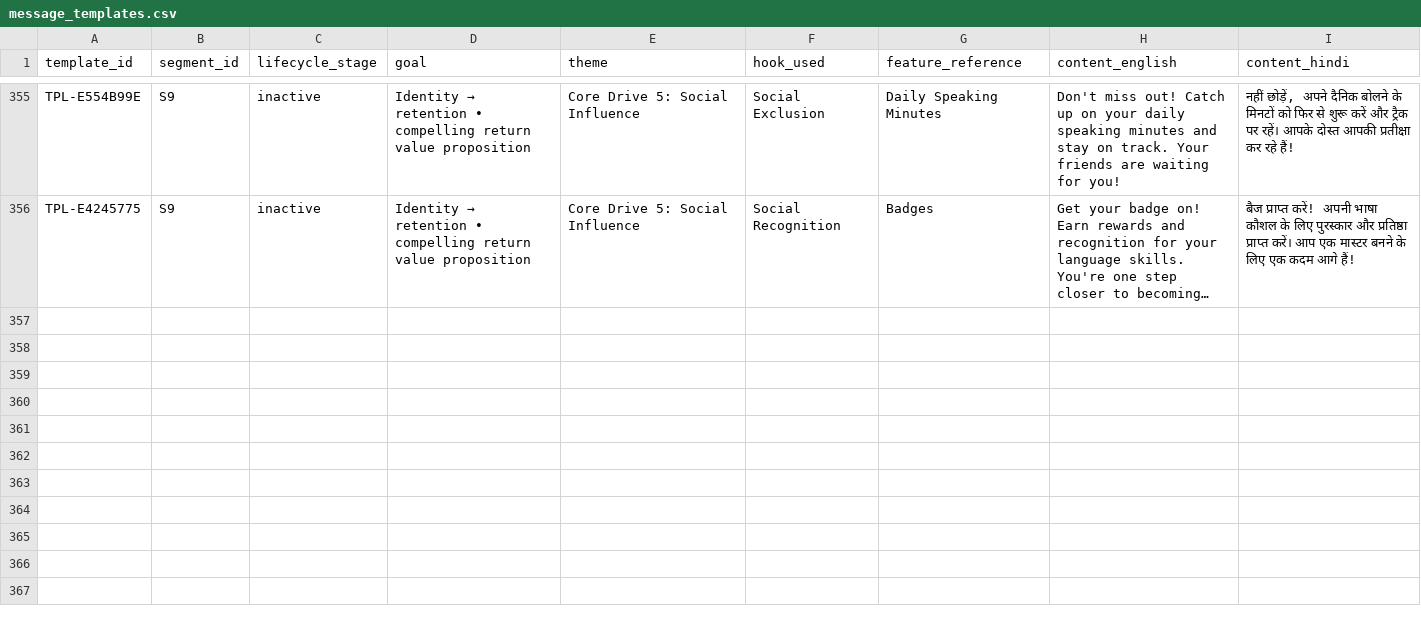
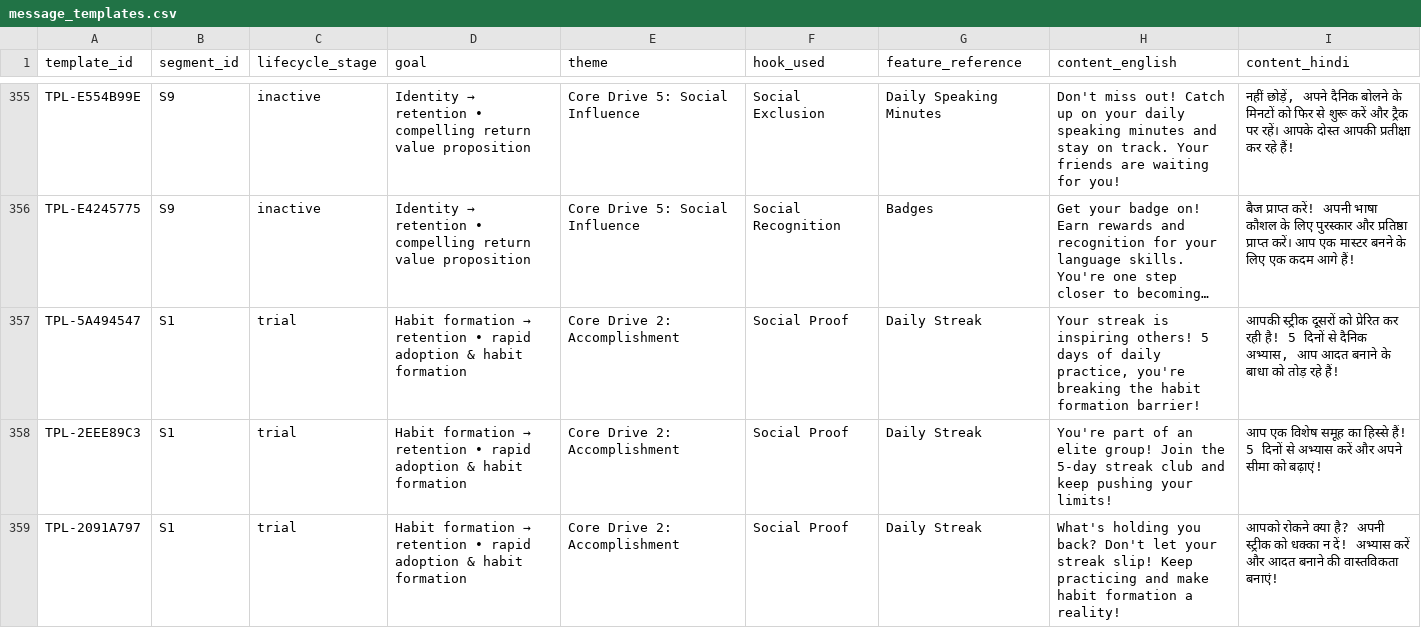
Before and after one commit to JainArnav-07/aurorafinal, a CSV file: output/message_templates.csv, drawn as a sheet; only a part is shown, gaps mark what is left out; long unchanged cells end in …; the diff names each change by its address in the sheet, - before the commit and + after, or states it on an @@ line.

```diff
--- a/output/message_templates.csv
+++ b/output/message_templates.csv
+row 357: TPL-5A494547 | S1 | trial | Habit formation → retention • rapid adoption & habit formation | Core Drive 2: Accomplishment | Social Proof | Daily Streak | Your streak is inspiring others! 5 days of daily practice, you're breaking the habit formation barrier! | आपकी स्ट्रीक दूसरों को प्रेरित कर रही है! 5 दिनों से दैनिक अभ्यास, आप आदत बनाने के बाधा को तोड़ रहे हैं!
+row 358: TPL-2EEE89C3 | S1 | trial | Habit formation → retention • rapid adoption & habit formation | Core Drive 2: Accomplishment | Social Proof | Daily Streak | You're part of an elite group! Join the 5-day streak club and keep pushing your limits! | आप एक विशेष समूह का हिस्से हैं! 5 दिनों से अभ्यास करें और अपने सीमा को बढ़ाएं!
+row 359: TPL-2091A797 | S1 | trial | Habit formation → retention • rapid adoption & habit formation | Core Drive 2: Accomplishment | Social Proof | Daily Streak | What's holding you back? Don't let your streak slip! Keep practicing and make habit formation a reality! | आपको रोकने क्या है? अपनी स्ट्रीक को धक्का न दें! अभ्यास करें और आदत बनाने की वास्तविकता बनाएं!
```
Also changed, not shown: 2 other files.
